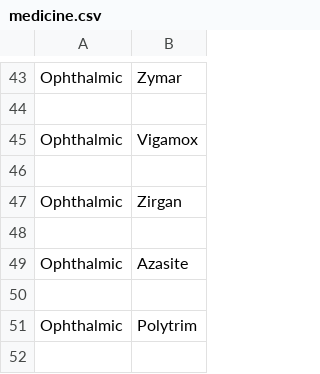
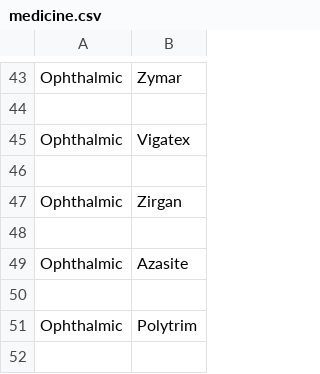
Before and after one commit to Meera0709/ProjectAVM, a CSV file: Project/medicine.csv, drawn as a sheet; only a part is shown, gaps mark what is left out.

```diff
--- a/Project/medicine.csv
+++ b/Project/medicine.csv
@@ -44,3 +44,3 @@ Ophthalmic,Zymar
 
-Ophthalmic,Vigamox
+Ophthalmic,Vigatex
 
```
Also changed, not shown: 6 other files.
